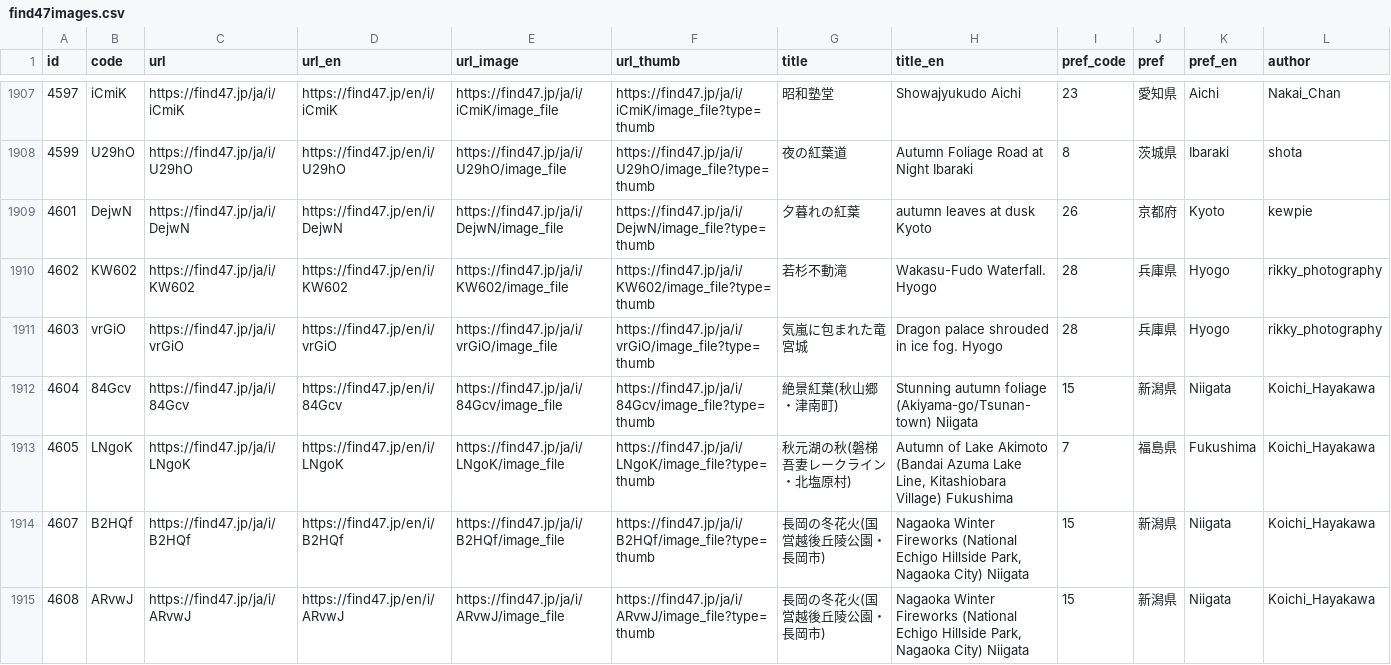
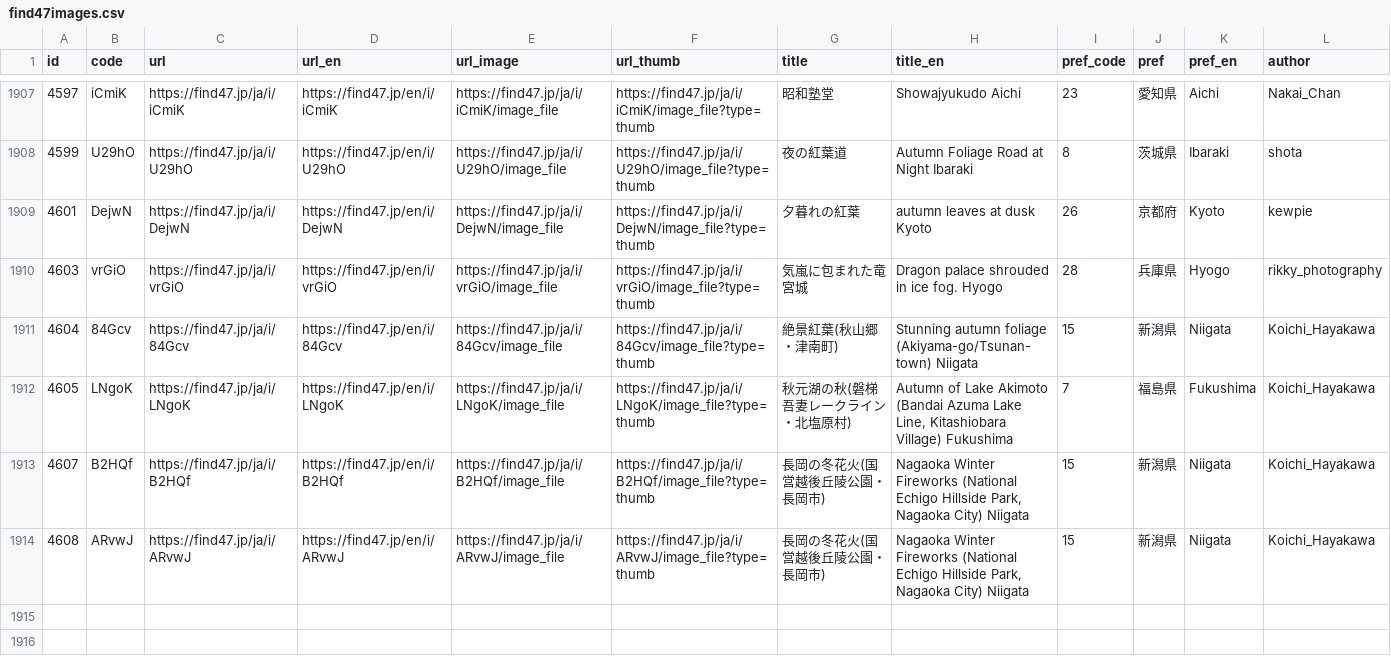
Before and after one commit to code4fukui/find47, a CSV file: find47images.csv, drawn as a sheet; only a part is shown, gaps mark what is left out; rows hold the shown columns only; the diff names each change by its address in the sheet, - before the commit and + after, or states it on an @@ line.

Commit message:
update data

```diff
--- a/find47images.csv
+++ b/find47images.csv
-row 1910: 4602 | KW602 | https://find47.jp/ja/i/KW602 | https://find47.jp/en/i/KW602 | https://find47.jp/ja/i/KW602/image_file | https://find47.jp/ja/i/KW602/image_file?type=thumb | 若杉不動滝 | Wakasu-Fudo Waterfall. Hyogo | 28 | 兵庫県 | Hyogo | rikky_photography
```
Also changed, not shown: find47images_c.csv, 3 other files.
